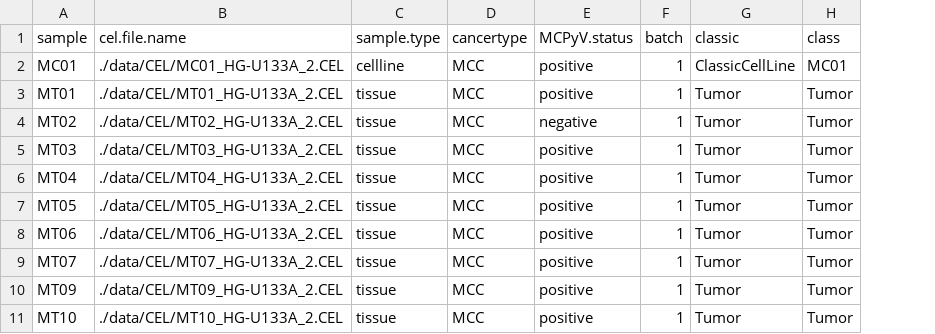
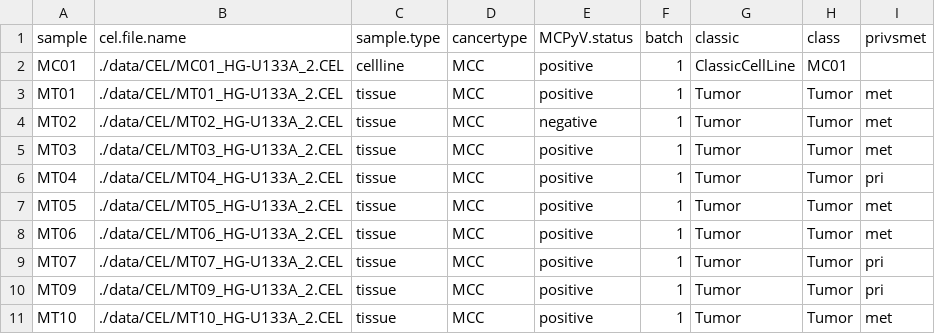
Before and after one commit to kdaily/UISO_code, a CSV file: data/clinical_data.csv, drawn as a sheet; only a part is shown; the diff names each change by its address in the sheet, - before the commit and + after, or states it on an @@ line.

Commit message:
updated clinical data

```diff
--- a/data/clinical_data.csv
+++ b/data/clinical_data.csv
+column I (privsmet), rows 3-11: met | met | met | pri | met | met | pri | pri | met
```
